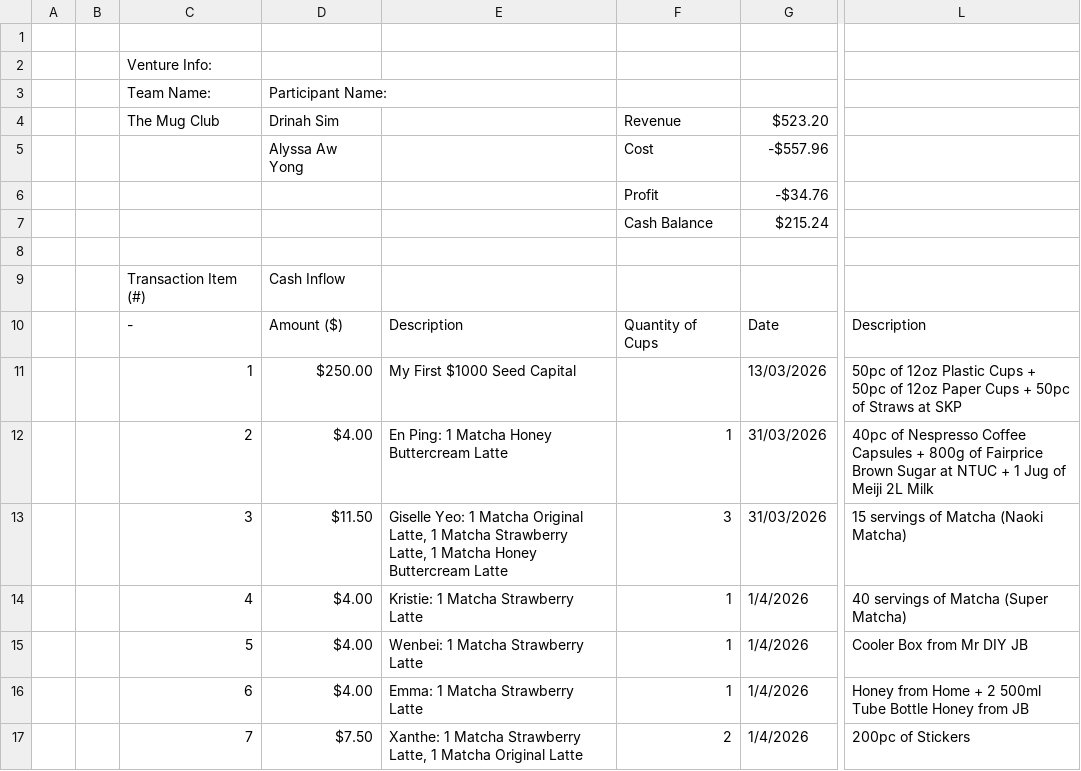
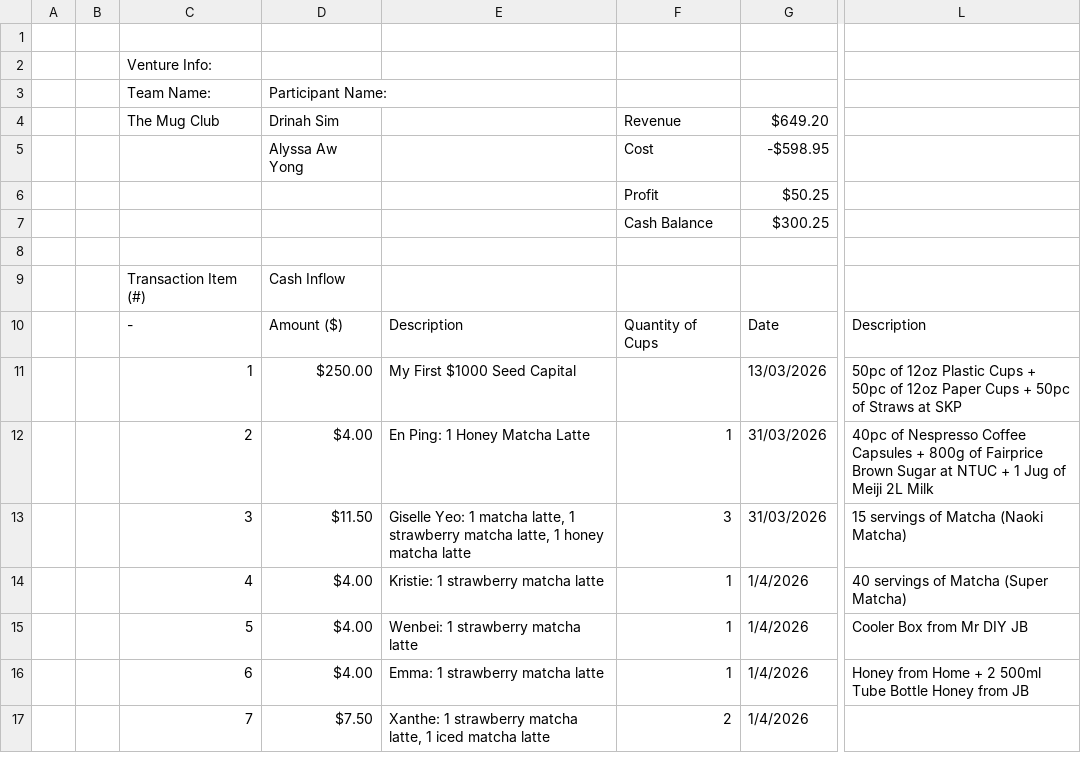
Before and after one commit to i-steal-code/The-Mug-Club, a CSV file: database import/3_The Mug Club_Financials - Financial Tracker.csv, drawn as a sheet; only a part is shown, gaps mark what is left out; the diff covers the shown part only; the diff names each change by its address in the sheet, - before the commit and + after, or states it on an @@ line.

```diff
--- a/database import/3_The Mug Club_Financials - Financial Tracker.csv
+++ b/database import/3_The Mug Club_Financials - Financial Tracker.csv
-G4: $523.20
+G4: $649.20
-G5: -$557.96
+G5: -$598.95
-G6: -$34.76
+G6: $50.25
-G7: $215.24
+G7: $300.25
-E12: En Ping: 1 Matcha Honey Buttercream Latte
+E12: En Ping: 1 Honey Matcha Latte
-E13: …Yeo: 1 Matcha Original Latte, 1 Matcha Strawberry Latte, 1 Matcha Honey Buttercream Latte
+E13: …Yeo: 1 matcha latte, 1 strawberry matcha latte, 1 honey matcha latte
-E14: Kristie: 1 Matcha Strawberry Latte
+E14: Kristie: 1 strawberry matcha latte
-E15: Wenbei: 1 Matcha Strawberry Latte
+E15: Wenbei: 1 strawberry matcha latte
-E16: Emma: 1 Matcha Strawberry Latte
+E16: Emma: 1 strawberry matcha latte
-E17: Xanthe: 1 Matcha Strawberry Latte, 1 Matcha Original Latte
+E17: Xanthe: 1 strawberry matcha latte, 1 iced matcha latte
-L17: 200pc of Stickers
+L17: (empty)
```
Also changed, not shown: 18 added rows and 113 edited cells elsewhere in this file, 11 other files.
